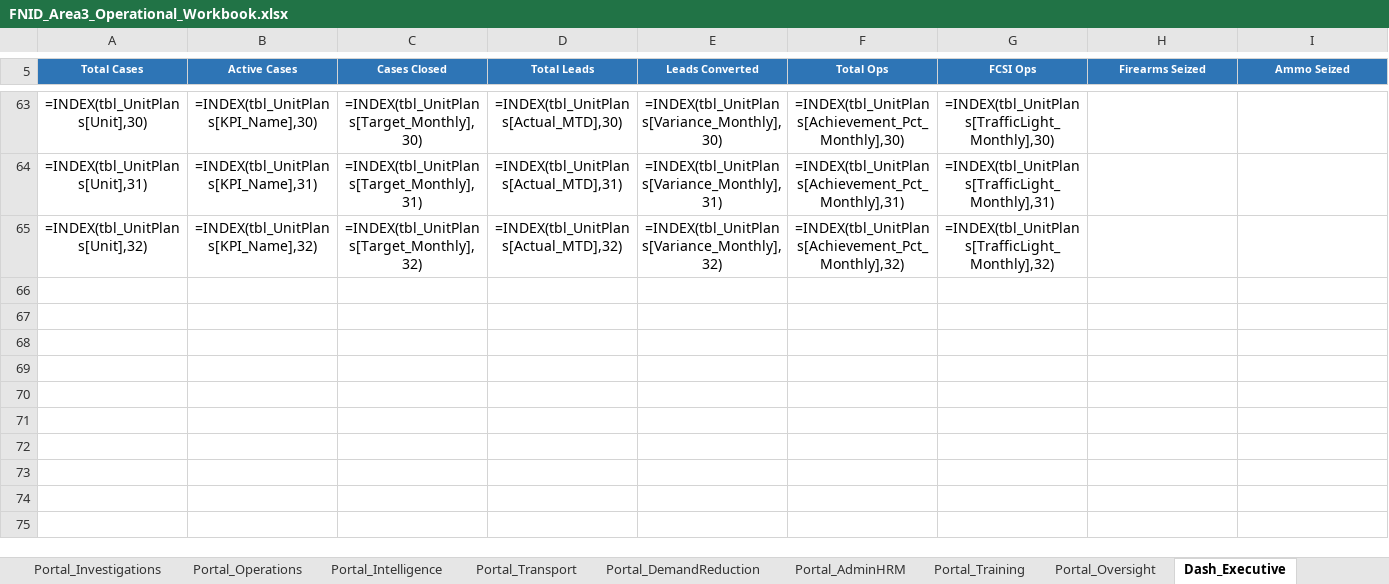
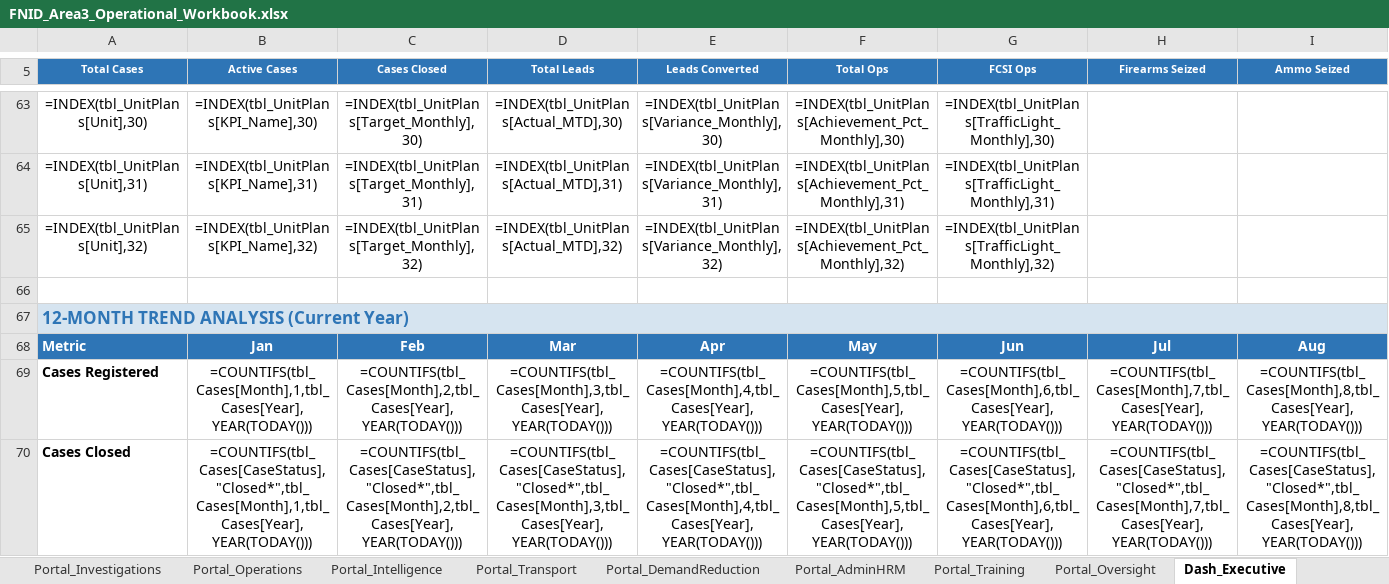
Before and after one commit to Machell1/skills-introduction-to-github, an Excel workbook: FNID_Area3_Operational_Workbook.xlsx, sheet Dash_Executive, drawn as a sheet; only a part is shown, gaps mark what is left out; values as stored, in another font and other column widths than the file's, no borders; formulas without a stored value are shown as written; conditional formats not drawn; rows hold the shown columns only; the diff covers the shown part only; the diff names each change by its address in the sheet, - before the commit and + after, or states it on an @@ line.

```diff
--- a/FNID_Area3_Operational_Workbook.xlsx (sheet Dash_Executive)
+++ b/FNID_Area3_Operational_Workbook.xlsx (sheet Dash_Executive)
+row 66: (empty)
+row 67: 12-MONTH TREND ANALYSIS (Current Year)
+row 68: Metric | Jan | Feb | Mar | Apr | May | Jun | Jul | Aug
+row 69: Cases Registered | =COUNTIFS(tbl_Cases[Month],1,tbl_Cases[Year],YEAR(TODAY())) | =COUNTIFS(tbl_Cases[Month],2,tbl_Cases[Year],YEAR(TODAY())) | =COUNTIFS(tbl_Cases[Month],3,tbl_Cases[Year],YEAR(TODAY())) | =COUNTIFS(tbl_Cases[Month],4,tbl_Cases[Year],YEAR(TODAY())) | =COUNTIFS(tbl_Cases[Month],5,tbl_Cases[Year],YEAR(TODAY())) | =COUNTIFS(tbl_Cases[Month],6,tbl_Cases[Year],YEAR(TODAY())) | =COUNTIFS(tbl_Cases[Month],7,tbl_Cases[Year],YEAR(TODAY())) | =COUNTIFS(tbl_Cases[Month],8,tbl_Cases[Year],YEAR(TODAY()))
+row 70: Cases Closed | =COUNTIFS(tbl_Cases[CaseStatus],"Closed*",tbl_Cases[Month],1,tbl_Cases[Year],YEAR(TODAY())) | =COUNTIFS(tbl_Cases[CaseStatus],"Closed*",tbl_Cases[Month],2,tbl_Cases[Year],YEAR(TODAY())) | =COUNTIFS(tbl_Cases[CaseStatus],"Closed*",tbl_Cases[Month],3,tbl_Cases[Year],YEAR(TODAY())) | =COUNTIFS(tbl_Cases[CaseStatus],"Closed*",tbl_Cases[Month],4,tbl_Cases[Year],YEAR(TODAY())) | =COUNTIFS(tbl_Cases[CaseStatus],"Closed*",tbl_Cases[Month],5,tbl_Cases[Year],YEAR(TODAY())) | =COUNTIFS(tbl_Cases[CaseStatus],"Closed*",tbl_Cases[Month],6,tbl_Cases[Year],YEAR(TODAY())) | =COUNTIFS(tbl_Cases[CaseStatus],"Closed*",tbl_Cases[Month],7,tbl_Cases[Year],YEAR(TODAY())) | =COUNTIFS(tbl_Cases[CaseStatus],"Closed*",tbl_Cases[Month],8,tbl_Cases[Year],YEAR(TODAY()))
```
Also changed, not shown: 23 added rows elsewhere in this sheet, sheet tbl_UnitPlans, sheet Statistics_Hub, sheet Lookups, sheet HOME, other sheet tabs, 1 other file.
